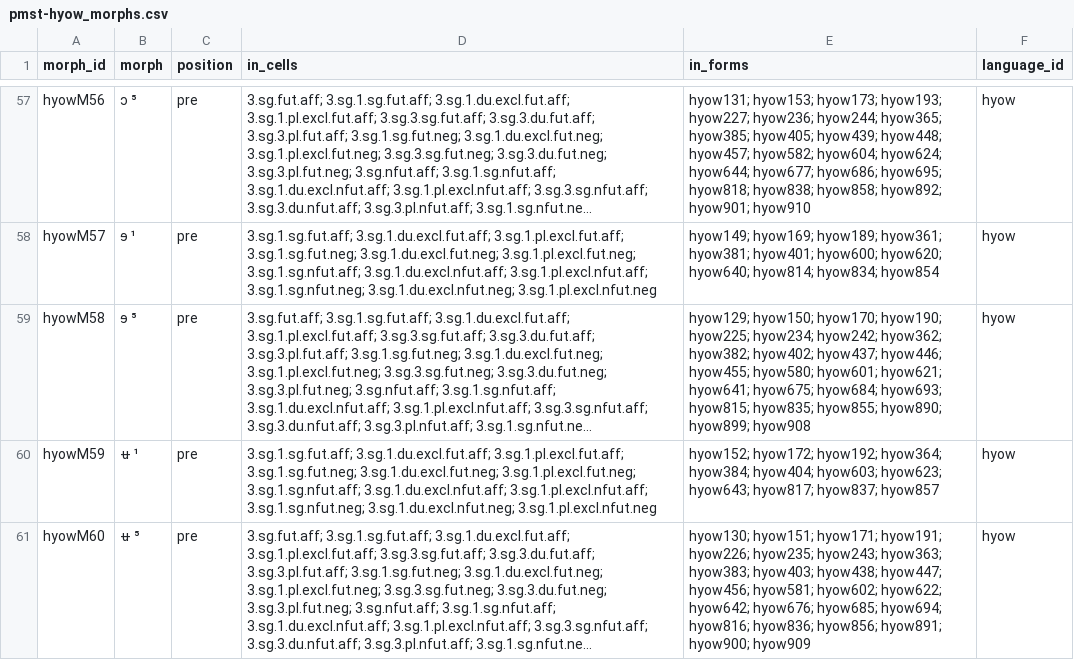
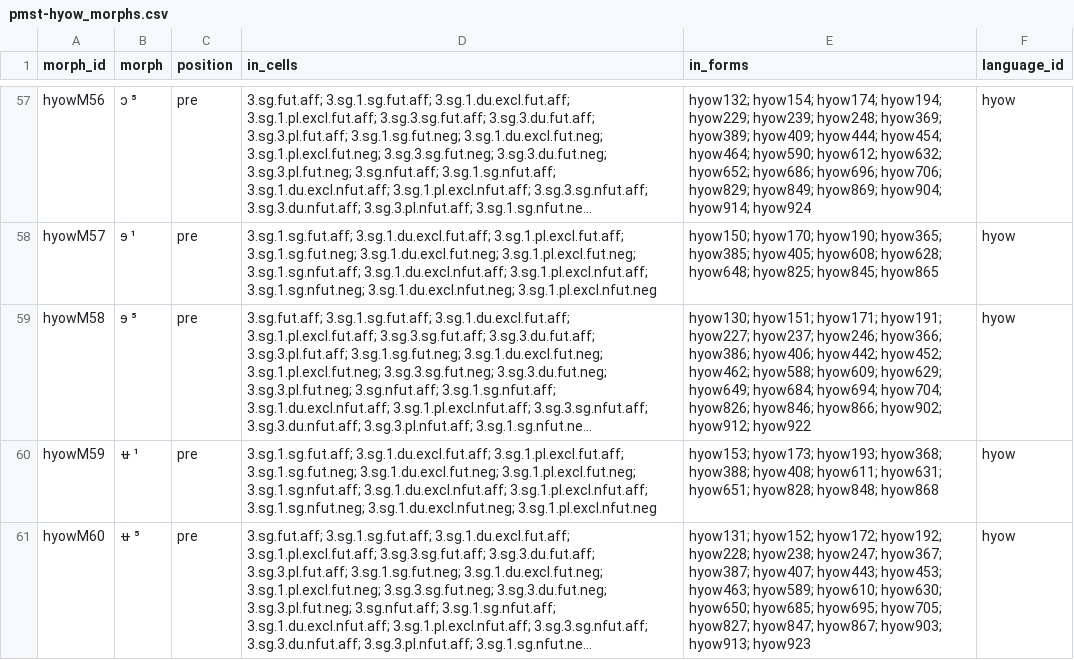
Before and after one commit to isw-unibe-ch/PMST-Hyow, a CSV file: pmst-hyow_morphs.csv, drawn as a sheet; only a part is shown, gaps mark what is left out; long unchanged cells end in …; the diff covers the shown part only; the diff names each change by its address in the sheet, - before the commit and + after, or states it on an @@ line.

```diff
--- a/pmst-hyow_morphs.csv
+++ b/pmst-hyow_morphs.csv
-E57 (in_forms): hyow131; hyow153; hyow173; hyow193; hyow227; hyow236; hyow244; hyow365; hyow385; hyow405; hyow439; hyow448; hyow457; hyow582; hyow604; hyow624; hyow644; hyow677; hyow686; hyow695; hyow818; hyow838; hyow858; hyow892; hyow901; hyow910
+E57 (in_forms): hyow132; hyow154; hyow174; hyow194; hyow229; hyow239; hyow248; hyow369; hyow389; hyow409; hyow444; hyow454; hyow464; hyow590; hyow612; hyow632; hyow652; hyow686; hyow696; hyow706; hyow829; hyow849; hyow869; hyow904; hyow914; hyow924
-E58 (in_forms): hyow149; hyow169; hyow189; hyow361; hyow381; hyow401; hyow600; hyow620; hyow640; hyow814; hyow834; hyow854
+E58 (in_forms): hyow150; hyow170; hyow190; hyow365; hyow385; hyow405; hyow608; hyow628; hyow648; hyow825; hyow845; hyow865
-E59 (in_forms): hyow129; hyow150; hyow170; hyow190; hyow225; hyow234; hyow242; hyow362; hyow382; hyow402; hyow437; hyow446; hyow455; hyow580; hyow601; hyow621; hyow641; hyow675; hyow684; hyow693; hyow815; hyow835; hyow855; hyow890; hyow899; hyow908
+E59 (in_forms): hyow130; hyow151; hyow171; hyow191; hyow227; hyow237; hyow246; hyow366; hyow386; hyow406; hyow442; hyow452; hyow462; hyow588; hyow609; hyow629; hyow649; hyow684; hyow694; hyow704; hyow826; hyow846; hyow866; hyow902; hyow912; hyow922
-E60 (in_forms): hyow152; hyow172; hyow192; hyow364; hyow384; hyow404; hyow603; hyow623; hyow643; hyow817; hyow837; hyow857
+E60 (in_forms): hyow153; hyow173; hyow193; hyow368; hyow388; hyow408; hyow611; hyow631; hyow651; hyow828; hyow848; hyow868
-E61 (in_forms): hyow130; hyow151; hyow171; hyow191; hyow226; hyow235; hyow243; hyow363; hyow383; hyow403; hyow438; hyow447; hyow456; hyow581; hyow602; hyow622; hyow642; hyow676; hyow685; hyow694; hyow816; hyow836; hyow856; hyow891; hyow900; hyow909
+E61 (in_forms): hyow131; hyow152; hyow172; hyow192; hyow228; hyow238; hyow247; hyow367; hyow387; hyow407; hyow443; hyow453; hyow463; hyow589; hyow610; hyow630; hyow650; hyow685; hyow695; hyow705; hyow827; hyow847; hyow867; hyow903; hyow913; hyow923
```
Also changed, not shown: 47 edited cells elsewhere in this file, pmst-hyow_graphemes.csv, pmst-hyow_tags.csv, 8 other files.
